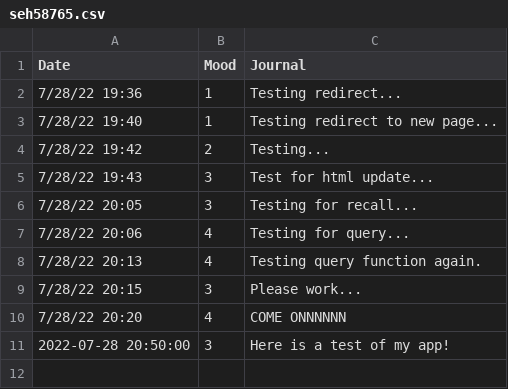
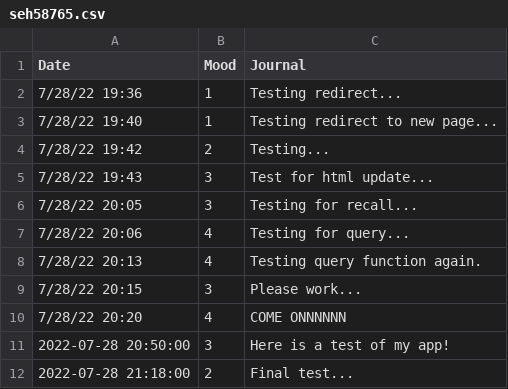
Before and after one commit to silentprincess/Mood-Tracker-5000-HCI584, a CSV file: seh58765.csv, drawn as a sheet.

Commit message:
Final db test

```diff
--- a/seh58765.csv
+++ b/seh58765.csv
@@ -11 +11,2 @@ Date,Mood,Journal
 2022-07-28 20:50:00,3,Here is a test of my app!
+2022-07-28 21:18:00,2,Final test...
```
